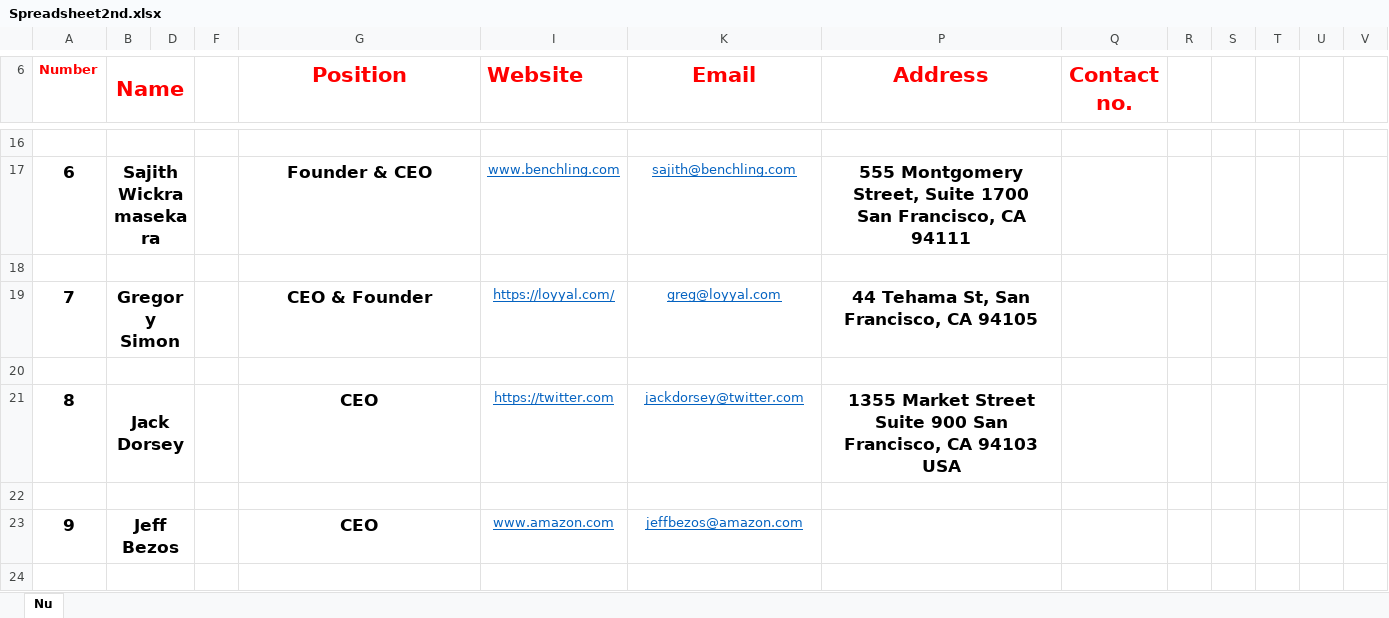
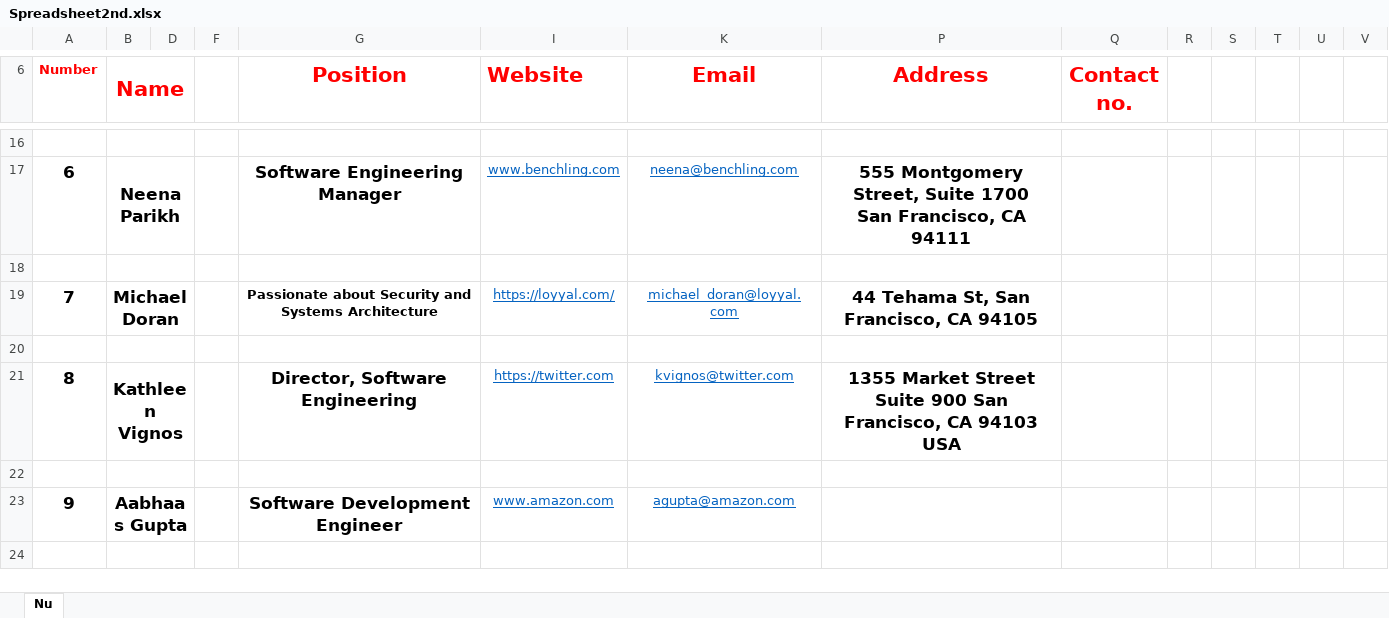
Before and after one commit to Sen2k9/Python-Projects, an Excel workbook: Responsive_Website/Spreadsheet2nd.xlsx, sheet Nu, drawn as a sheet; only a part is shown, gaps mark what is left out; values as stored, in another font and other column widths than the file's, no borders; removed rows and columns are numbered as before the commit, all else as after; rows hold the shown columns only; the diff covers the shown part only; the diff names each change by its address in the sheet, - before the commit and + after, or states it on an @@ line.

Commit message:
Add files via upload
add spreadsheet

```diff
--- a/Responsive_Website/Spreadsheet2nd.xlsx (sheet Nu)
+++ b/Responsive_Website/Spreadsheet2nd.xlsx (sheet Nu)
-B17 (Name): Sajith Wickramasekara
+B17 (Name): Neena Parikh
-G17 (Position): Founder & CEO
+G17 (Position): Software Engineering Manager
-K17 (Email): sajith@benchling.com
+K17 (Email): neena@benchling.com
-B19 (Name): Gregory Simon
+B19 (Name): Michael Doran
-G19 (Position): CEO & Founder
+G19 (Position): Passionate about Security and Systems Architecture
@@ G19 text size: smaller @@
-K19 (Email): greg@loyyal.com
+K19 (Email): michael_doran@loyyal.com
-row 21: 8 | Jack Dorsey |  |  | CEO | https://twitter.com | jackdorsey@twitter.com | 1355 Market Street Suite 900 San Francisco, CA 94103 USA
+row 21: 8 | Kathleen Vignos |  |  | Director, Software Engineering | https://twitter.com | kvignos@twitter.com | 1355 Market Street Suite 900 San Francisco, CA 94103 USA
-row 23: 9 | Jeff Bezos |  |  | CEO | www.amazon.com | jeffbezos@amazon.com
+row 23: 9 | Aabhaas Gupta |  |  | Software Development Engineer | www.amazon.com | agupta@amazon.com
```
Also changed, not shown: 15 added rows, 13 removed rows, 89 edited cells and cell formats elsewhere in this sheet, hidden cells.
